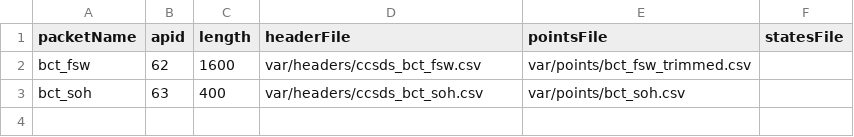
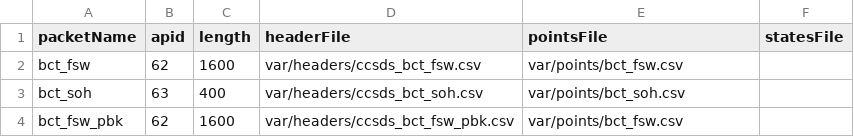
Before and after one commit to matthewdhanley/cube-ds, a CSV file: var/packet_defs.csv, drawn as a sheet; the diff names each change by its address in the sheet, - before the commit and + after, or states it on an @@ line.

```diff
--- a/var/packet_defs.csv
+++ b/var/packet_defs.csv
-E2 (pointsFile): var/points/bct_fsw_trimmed.csv
+E2 (pointsFile): var/points/bct_fsw.csv
+row 4: bct_fsw_pbk | 62 | 1600 | var/headers/ccsds_bct_fsw_pbk.csv | var/points/bct_fsw.csv
```
Also changed, not shown: 15 other files.
